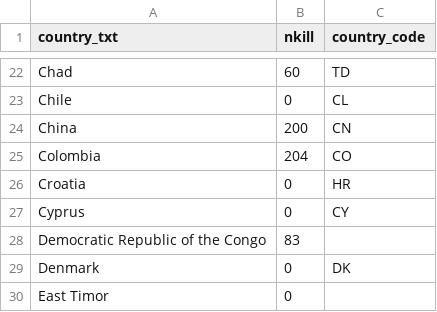
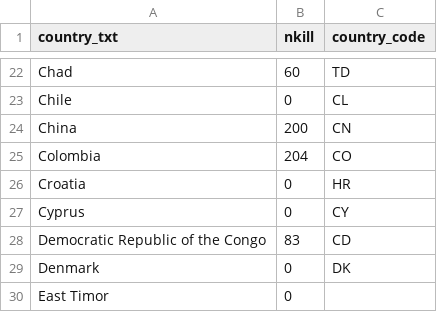
Before and after one commit to marco2012/GlobalTerrorism, a CSV file: static/data/terrorism_map.csv, drawn as a sheet; only a part is shown, gaps mark what is left out.

```diff
--- a/static/data/terrorism_map.csv
+++ b/static/data/terrorism_map.csv
@@ -27,3 +27,3 @@ Croatia,0,HR
 Cyprus,0,CY
-Democratic Republic of the Congo,83,
+Democratic Republic of the Congo,83,CD
 Denmark,0,DK
```
Also changed, not shown: static/data/cosine_similarity_data.csv, static/data/countries_codes.csv, 17 other files.
